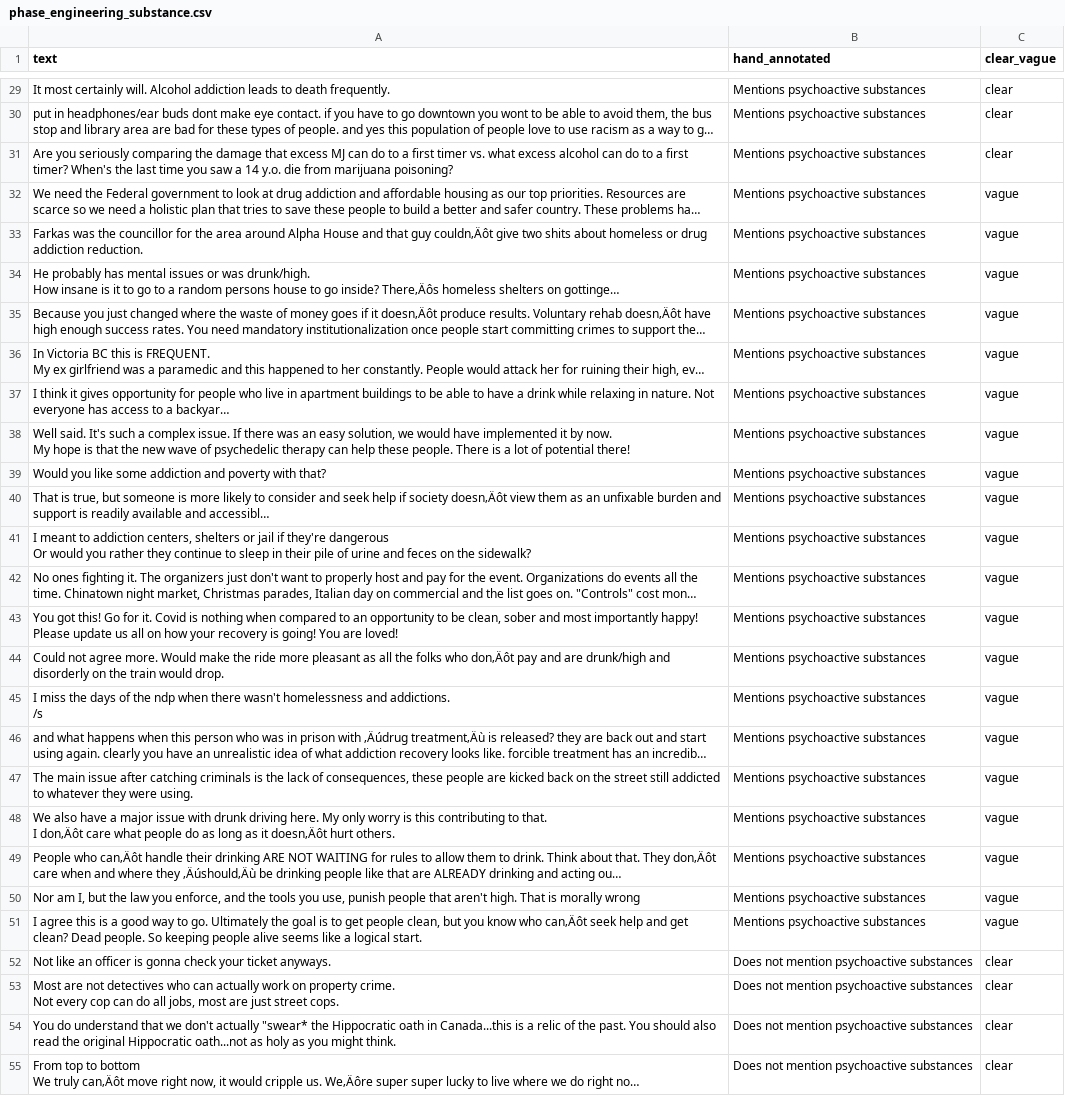
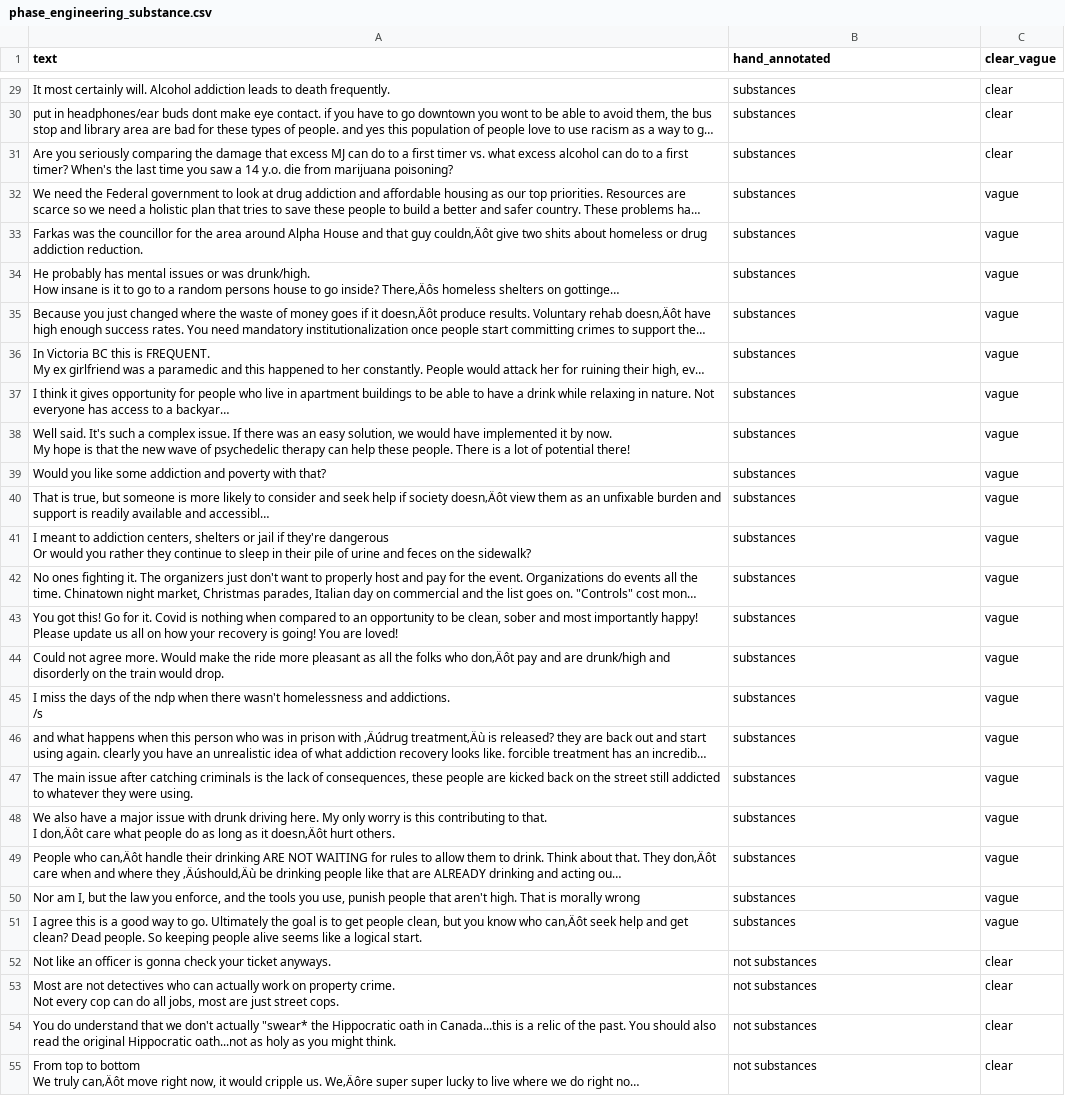
Before and after one commit to tanisseepp/scrubtest, a CSV file: phase_engineering_substance.csv, drawn as a sheet; only a part is shown, gaps mark what is left out; long unchanged cells end in …; the diff covers the shown part only; the diff names each change by its address in the sheet, - before the commit and + after, or states it on an @@ line.

```diff
--- a/phase_engineering_substance.csv
+++ b/phase_engineering_substance.csv
-B29:B51 (hand_annotated): Mentions psychoactive substances
+B29:B51 (hand_annotated): substances
-B52:B55 (hand_annotated): Does not mention psychoactive substances
+B52:B55 (hand_annotated): not substances
```
Also changed, not shown: 173 edited cells elsewhere in this file.
